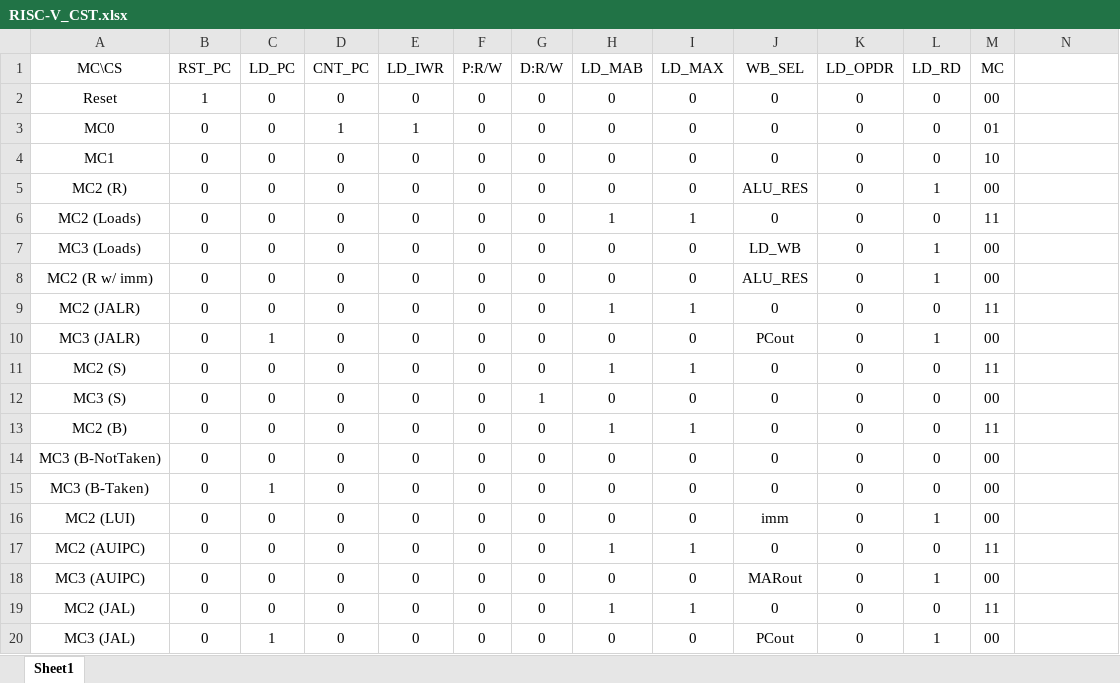
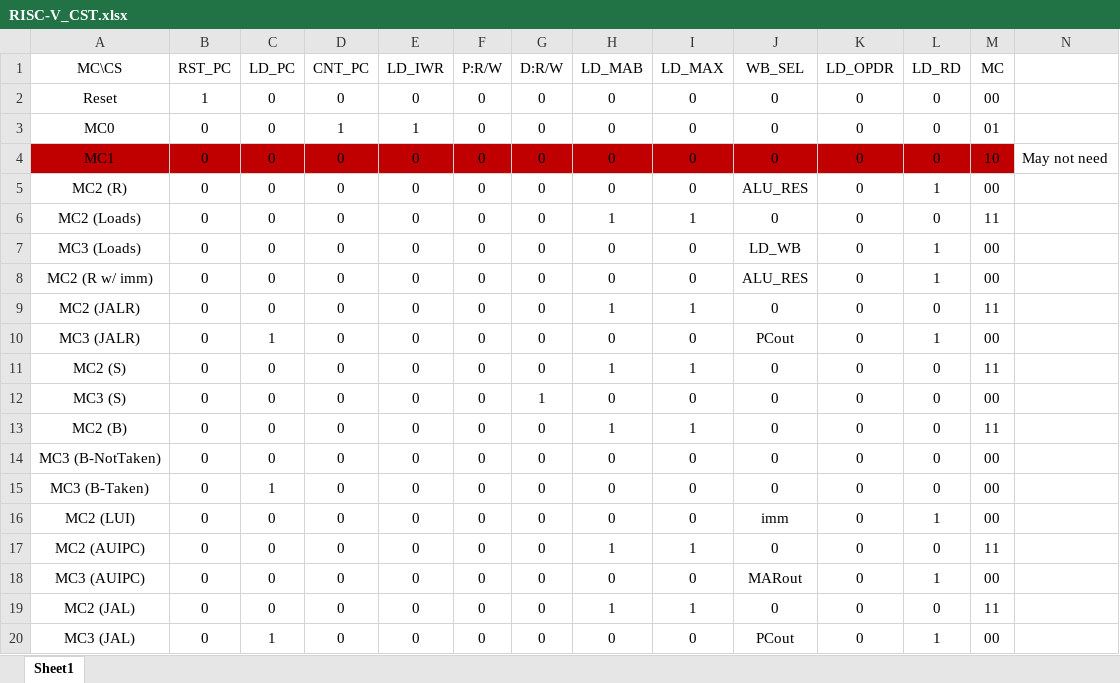
Before and after one commit to sfm3112/sfm_RISC-V, an Excel workbook: Design_Docs/RISC-V_CST.xlsx, sheet Sheet1, drawn as a sheet; values as stored, in another font and other column widths than the file's, no borders; the diff names each change by its address in the sheet, - before the commit and + after, or states it on an @@ line.

Commit message:
CU updates, Daily log complete, CST update
Updated the CU adding structure and MC0, partially updated the CST to reflect the new design direction, and completed the daily log for 6/4

```diff
--- a/Design_Docs/RISC-V_CST.xlsx (sheet Sheet1)
+++ b/Design_Docs/RISC-V_CST.xlsx (sheet Sheet1)
-A4:M4 fill: none
+A4:M4 fill: #C00000
-N4: (empty)
+N4: May not need
```
Also changed, not shown: 2 other files.
